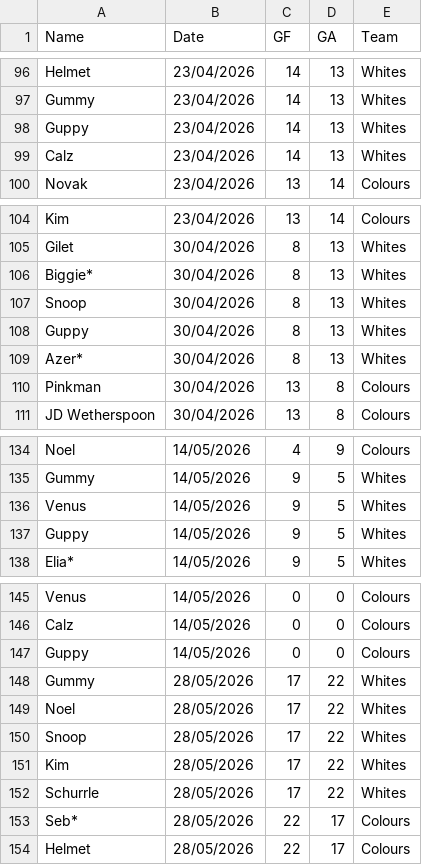
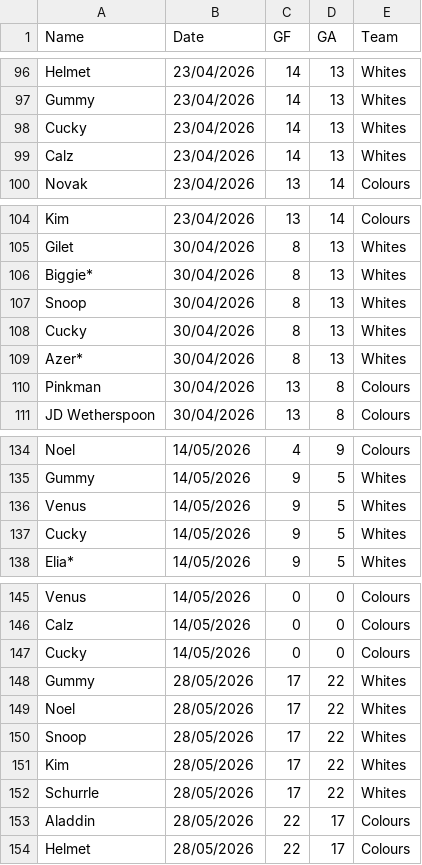
Before and after one commit to Deadlocked2/football_table, a CSV file: data/S5_results.csv, drawn as a sheet; only a part is shown, gaps mark what is left out; the diff covers the shown part only.

```diff
--- a/data/S5_results.csv
+++ b/data/S5_results.csv
@@ -97,3 +97,3 @@ Helmet,23/04/2026,14,13,Whites
 Gummy,23/04/2026,14,13,Whites
-Guppy,23/04/2026,14,13,Whites
+Cucky,23/04/2026,14,13,Whites
 Calz,23/04/2026,14,13,Whites
@@ -107,3 +107,3 @@ Biggie*,30/04/2026,8,13,Whites
 Snoop,30/04/2026,8,13,Whites
-Guppy,30/04/2026,8,13,Whites
+Cucky,30/04/2026,8,13,Whites
 Azer*,30/04/2026,8,13,Whites
@@ -136,3 +136,3 @@ Gummy,14/05/2026,9,5,Whites
 Venus,14/05/2026,9,5,Whites
-Guppy,14/05/2026,9,5,Whites
+Cucky,14/05/2026,9,5,Whites
 Elia*,14/05/2026,9,5,Whites
@@ -146,3 +146,3 @@ Venus,14/05/2026,0,0,Colours
 Calz,14/05/2026,0,0,Colours
-Guppy,14/05/2026,0,0,Colours
+Cucky,14/05/2026,0,0,Colours
 Gummy,28/05/2026,17,22,Whites
@@ -152,3 +152,3 @@ Kim,28/05/2026,17,22,Whites
 Schurrle,28/05/2026,17,22,Whites
-Seb*,28/05/2026,22,17,Colours
+Aladdin,28/05/2026,22,17,Colours
 Helmet,28/05/2026,22,17,Colours
```
Also changed, not shown: 20 added rows, 20 removed rows and 9 edited cells elsewhere in this file, 1 other file.
